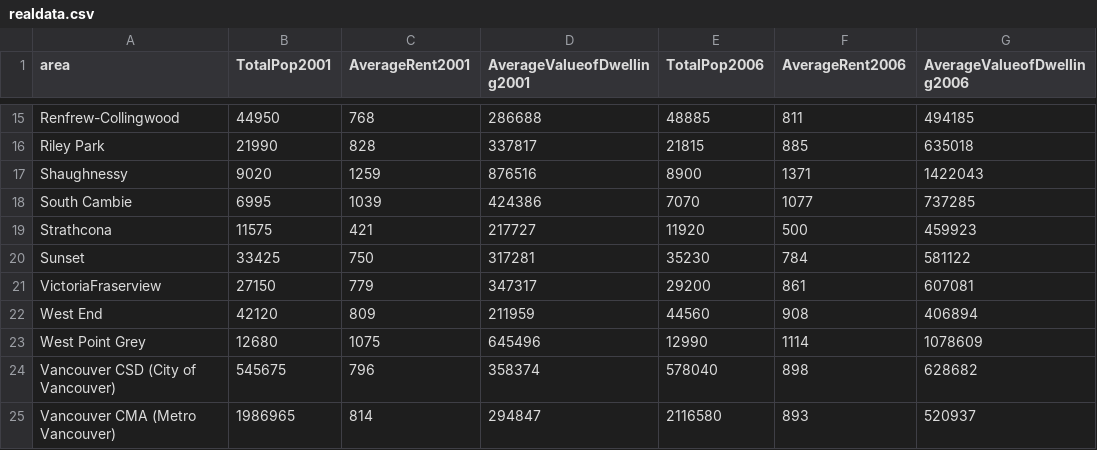
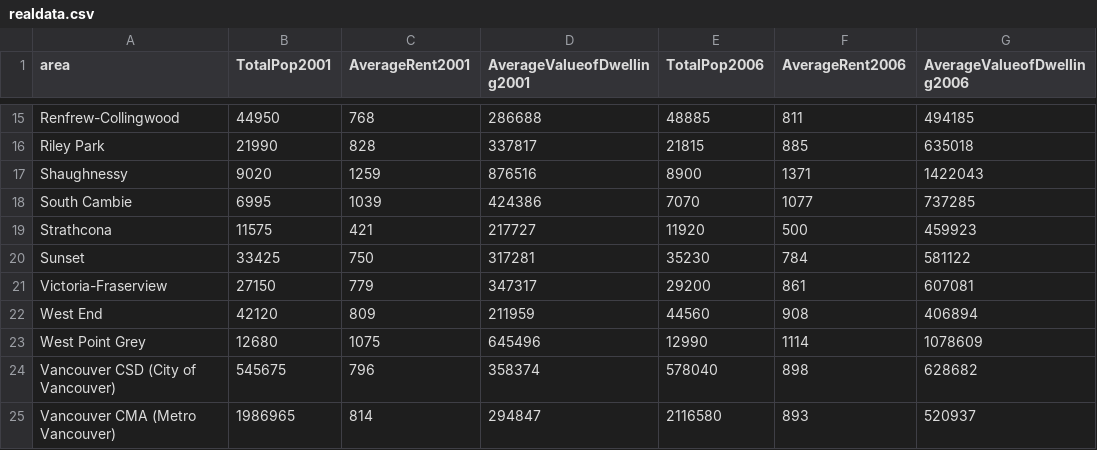
Before and after one commit to Htiwana/LivingInVancouver, a CSV file: data/realdata.csv, drawn as a sheet; only a part is shown, gaps mark what is left out; the diff names each change by its address in the sheet, - before the commit and + after, or states it on an @@ line.

Commit message:
data parsing setup for renters and owners

```diff
--- a/data/realdata.csv
+++ b/data/realdata.csv
-A21 (area): VictoriaFraserview
+A21 (area): Victoria-Fraserview
```
Also changed, not shown: 1 other file.
